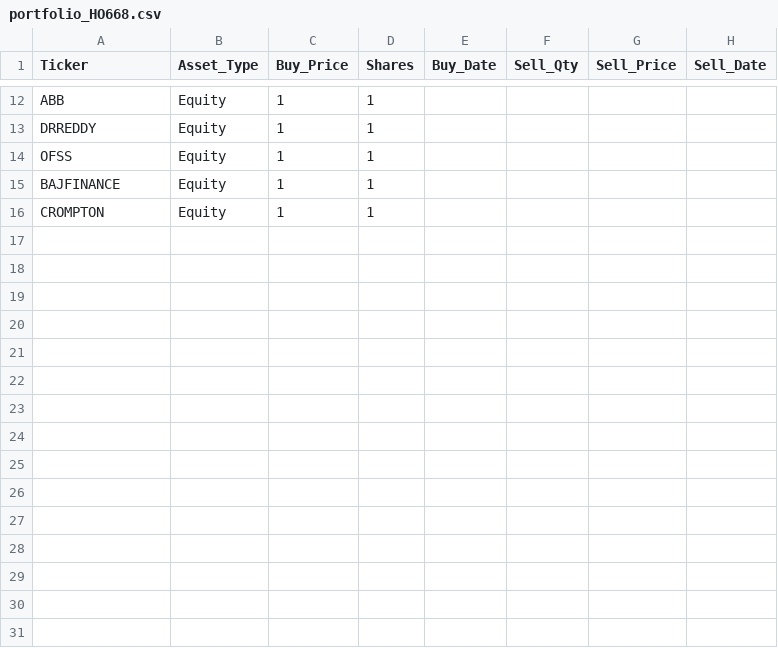
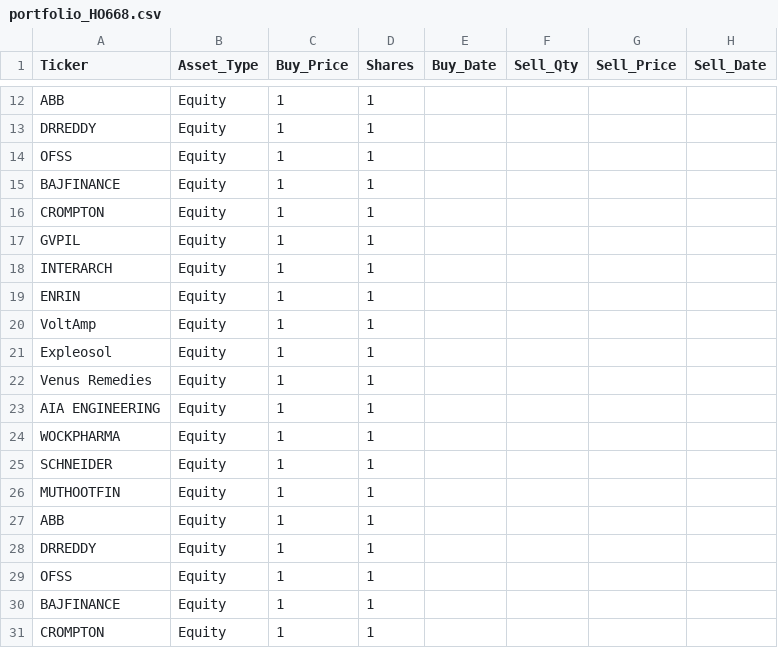
Before and after one commit to devshah24m/StockDashboard, a CSV file: portfolio_HO668.csv, drawn as a sheet; only a part is shown, gaps mark what is left out.

Commit message:
Import: portfolio for HO668

```diff
--- a/portfolio_HO668.csv
+++ b/portfolio_HO668.csv
@@ -16 +16,16 @@ BAJFINANCE,Equity,1,1,,,,
 CROMPTON,Equity,1,1,,,,
+GVPIL,Equity,1,1,,,,
+INTERARCH,Equity,1,1,,,,
+ENRIN,Equity,1,1,,,,
+VoltAmp,Equity,1,1,,,,
+Expleosol,Equity,1,1,,,,
+Venus Remedies,Equity,1,1,,,,
+AIA ENGINEERING,Equity,1,1,,,,
+WOCKPHARMA,Equity,1,1,,,,
+SCHNEIDER,Equity,1,1,,,,
+MUTHOOTFIN,Equity,1,1,,,,
+ABB,Equity,1,1,,,,
+DRREDDY,Equity,1,1,,,,
+OFSS,Equity,1,1,,,,
+BAJFINANCE,Equity,1,1,,,,
+CROMPTON,Equity,1,1,,,,
```
